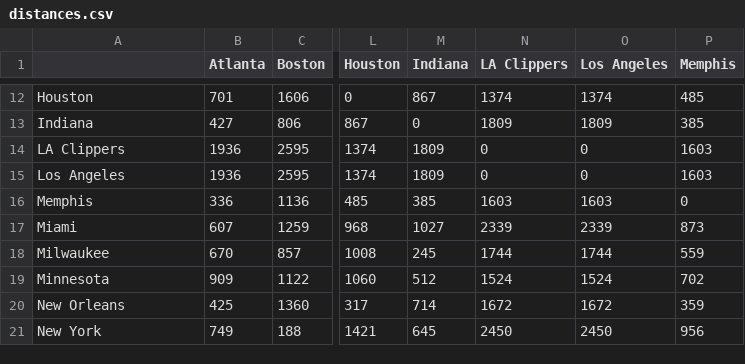
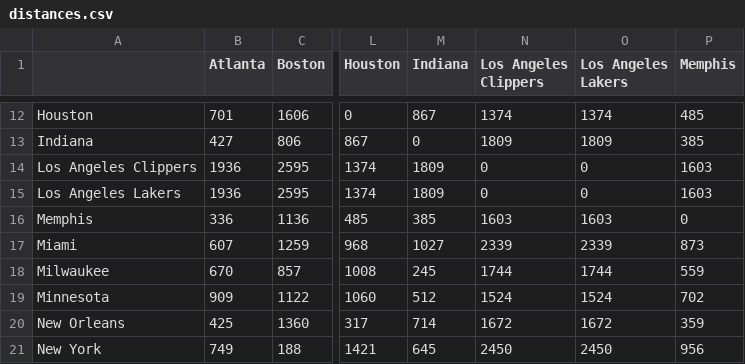
Before and after one commit to kn1ghtted/393Project, a CSV file: distances.csv, drawn as a sheet; only a part is shown, gaps mark what is left out; the diff names each change by its address in the sheet, - before the commit and + after, or states it on an @@ line.

Commit message:
finished distances

```diff
--- a/distances.csv
+++ b/distances.csv
-N1: LA Clippers
+N1: Los Angeles Clippers
-O1: Los Angeles
+O1: Los Angeles Lakers
-A14: LA Clippers
+A14: Los Angeles Clippers
-A15: Los Angeles
+A15: Los Angeles Lakers
```
Also changed, not shown: 3 other files.
